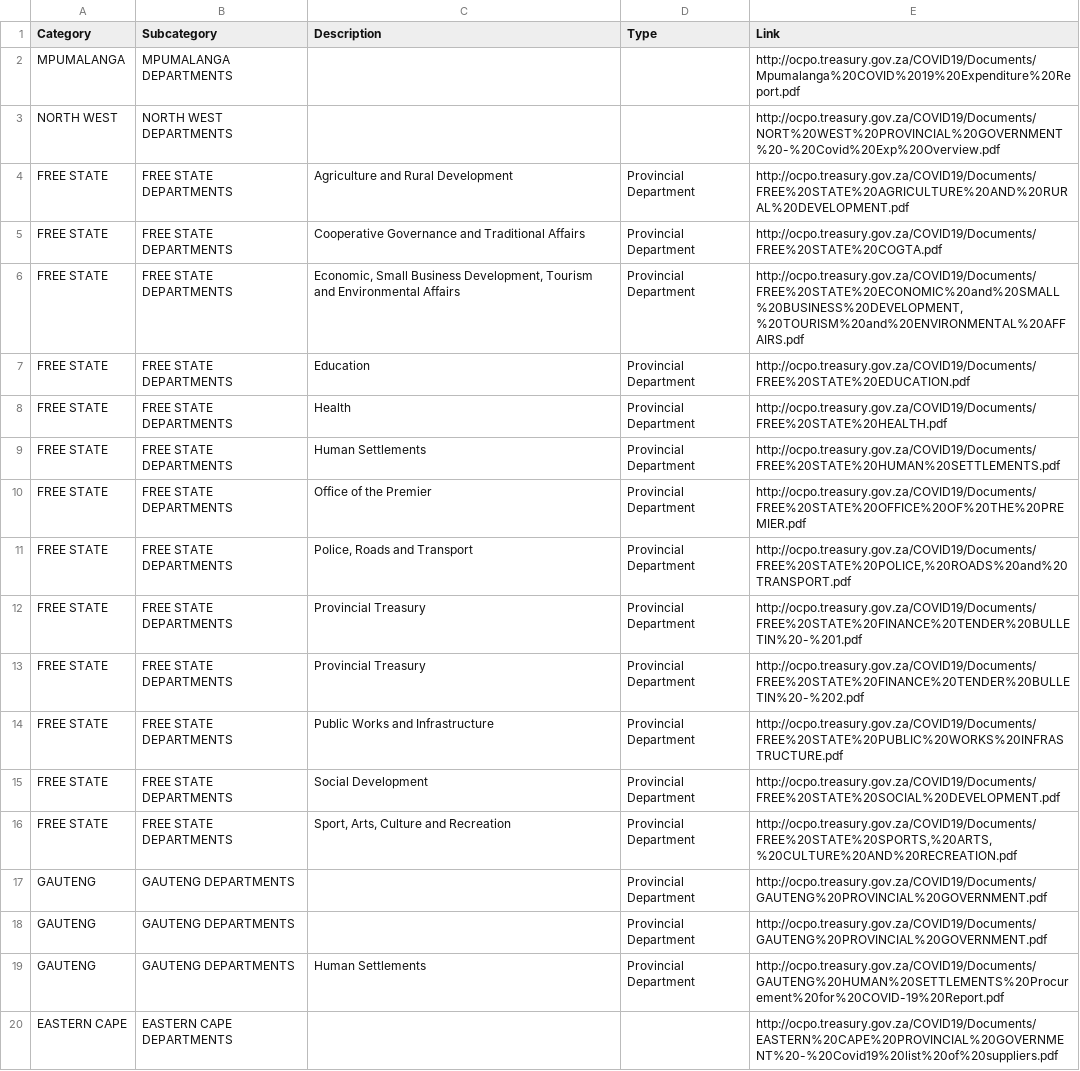
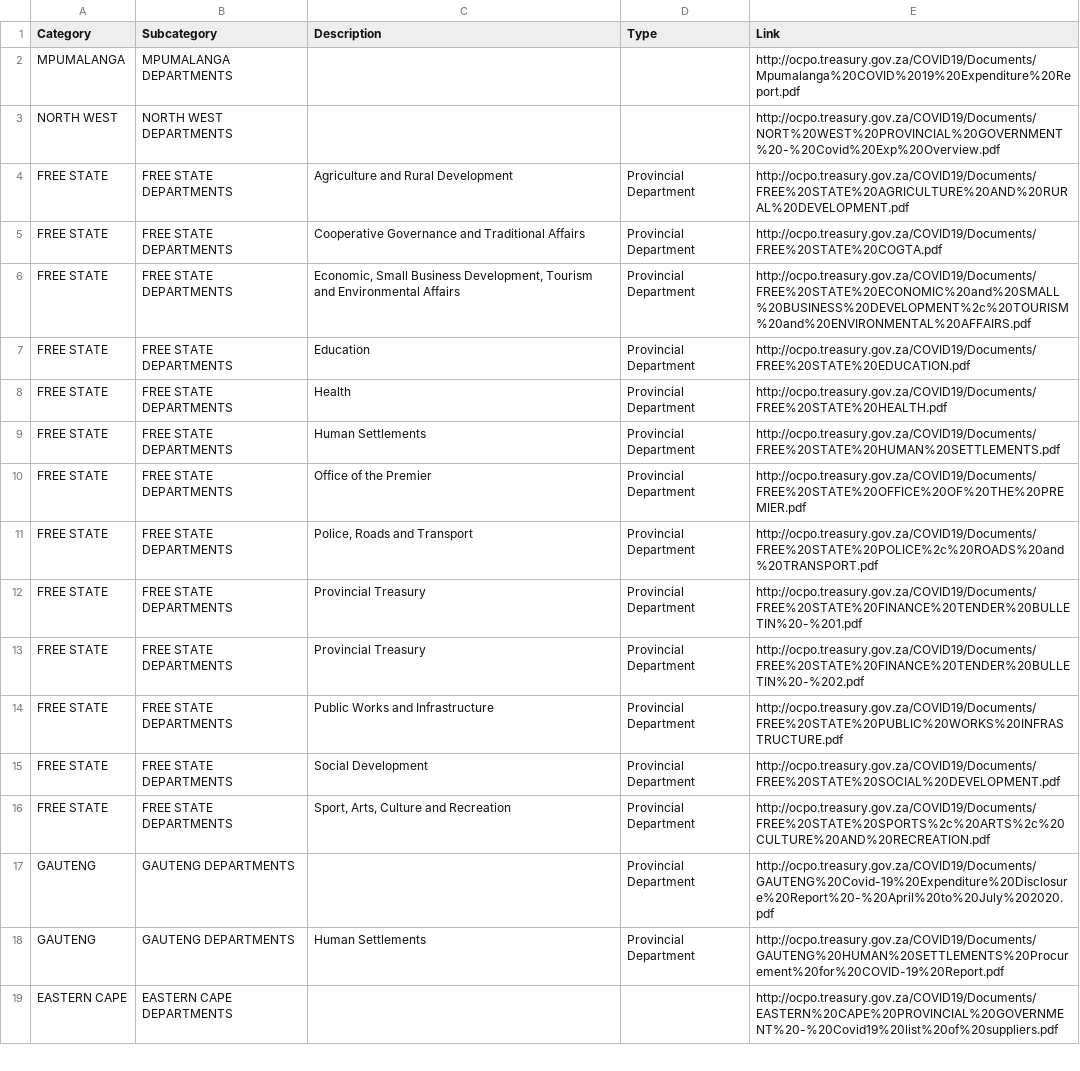
Before and after one commit to South-Africa-Government-Procurement/data, a CSV file: provincial_table.csv, drawn as a sheet; only a part is shown.

```diff
--- a/provincial_table.csv
+++ b/provincial_table.csv
@@ -5,3 +5,3 @@ FREE STATE,FREE STATE DEPARTMENTS,Agriculture and Rural Development,Provincial D
 FREE STATE,FREE STATE DEPARTMENTS,Cooperative Governance and Traditional Affairs,Provincial Department,http://ocpo.treasury.gov.za/COVID19/Documents/FREE%20STATE%20COGTA.pdf
-FREE STATE,FREE STATE DEPARTMENTS,"Economic, Small Business Development, Tourism and Environmental Affairs",Provincial Department,"http://ocpo.treasury.gov.za/COVID19/Documents/FREE%20STATE%20ECONOMIC%20and%20SMALL%20BUSINESS%20DEVELOPMENT,%20TOURISM%20and%20ENVIRONMENTAL%20AFFAIRS.pdf"
+FREE STATE,FREE STATE DEPARTMENTS,"Economic, Small Business Development, Tourism and Environmental Affairs",Provincial Department,http://ocpo.treasury.gov.za/COVID19/Documents/FREE%20STATE%20ECONOMIC%20and%20SMALL%20BUSINESS%20DEVELOPMENT%2c%20TOURISM%20and%20ENVIRONMENTAL%20AFFAIRS.pdf
 FREE STATE,FREE STATE DEPARTMENTS,Education,Provincial Department,http://ocpo.treasury.gov.za/COVID19/Documents/FREE%20STATE%20EDUCATION.pdf
@@ -10,3 +10,3 @@ FREE STATE,FREE STATE DEPARTMENTS,Human Settlements,Provincial Department,http:/
 FREE STATE,FREE STATE DEPARTMENTS,Office of the Premier,Provincial Department,http://ocpo.treasury.gov.za/COVID19/Documents/FREE%20STATE%20OFFICE%20OF%20THE%20PREMIER.pdf
-FREE STATE,FREE STATE DEPARTMENTS,"Police, Roads and Transport",Provincial Department,"http://ocpo.treasury.gov.za/COVID19/Documents/FREE%20STATE%20POLICE,%20ROADS%20and%20TRANSPORT.pdf"
+FREE STATE,FREE STATE DEPARTMENTS,"Police, Roads and Transport",Provincial Department,http://ocpo.treasury.gov.za/COVID19/Documents/FREE%20STATE%20POLICE%2c%20ROADS%20and%20TRANSPORT.pdf
 FREE STATE,FREE STATE DEPARTMENTS,Provincial Treasury,Provincial Department,http://ocpo.treasury.gov.za/COVID19/Documents/FREE%20STATE%20FINANCE%20TENDER%20BULLETIN%20-%201.pdf
@@ -15,5 +15,4 @@ FREE STATE,FREE STATE DEPARTMENTS,Public Works and Infrastructure,Provincial Dep
 FREE STATE,FREE STATE DEPARTMENTS,Social Development,Provincial Department,http://ocpo.treasury.gov.za/COVID19/Documents/FREE%20STATE%20SOCIAL%20DEVELOPMENT.pdf
-FREE STATE,FREE STATE DEPARTMENTS,"Sport, Arts, Culture and Recreation",Provincial Department,"http://ocpo.treasury.gov.za/COVID19/Documents/FREE%20STATE%20SPORTS,%20ARTS,%20CULTURE%20AND%20RECREATION.pdf"
-GAUTENG,GAUTENG DEPARTMENTS,,Provincial Department,http://ocpo.treasury.gov.za/COVID19/Documents/GAUTENG%20PROVINCIAL%20GOVERNMENT.pdf
-GAUTENG,GAUTENG DEPARTMENTS,,Provincial Department,http://ocpo.treasury.gov.za/COVID19/Documents/GAUTENG%20PROVINCIAL%20GOVERNMENT.pdf
+FREE STATE,FREE STATE DEPARTMENTS,"Sport, Arts, Culture and Recreation",Provincial Department,http://ocpo.treasury.gov.za/COVID19/Documents/FREE%20STATE%20SPORTS%2c%20ARTS%2c%20CULTURE%20AND%20RECREATION.pdf
+GAUTENG,GAUTENG DEPARTMENTS,,Provincial Department,http://ocpo.treasury.gov.za/COVID19/Documents/GAUTENG%20Covid-19%20Expenditure%20Disclosure%20Report%20-%20April%20to%20July%202020.pdf
 GAUTENG,GAUTENG DEPARTMENTS,Human Settlements,Provincial Department,http://ocpo.treasury.gov.za/COVID19/Documents/GAUTENG%20HUMAN%20SETTLEMENTS%20Procurement%20for%20COVID-19%20Report.pdf
```
Also changed, not shown: 1 other file.
